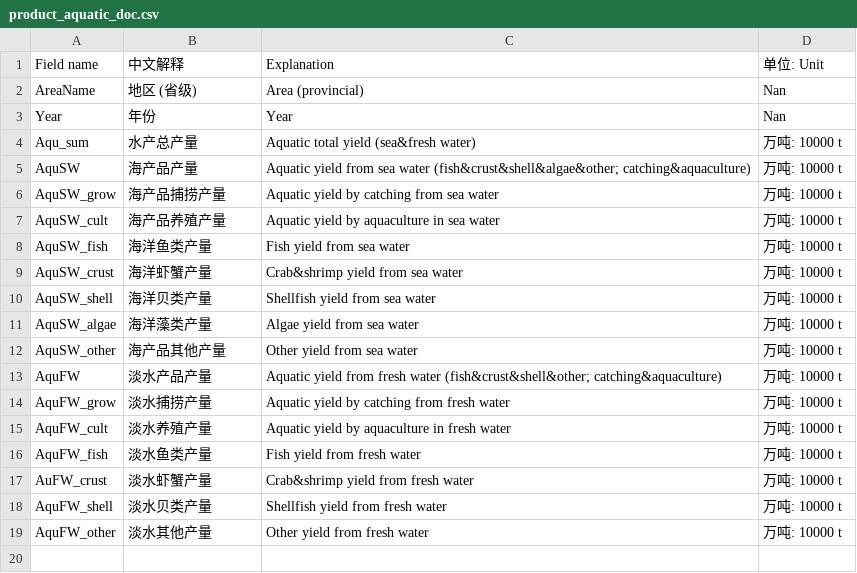
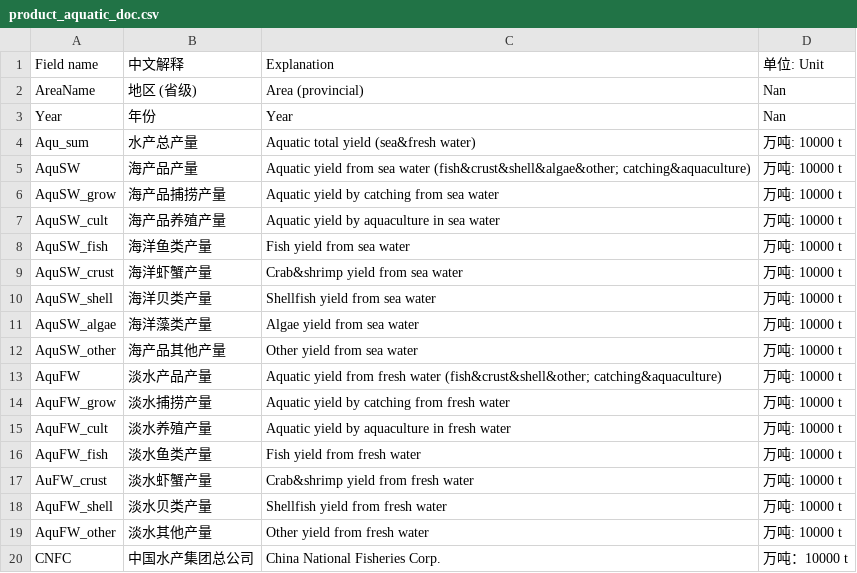
Before and after one commit to meatatlas/datamap2019, a CSV file: data/product_aquatic_doc.csv, drawn as a sheet.

Commit message:
aquatic updated

```diff
--- a/data/product_aquatic_doc.csv
+++ b/data/product_aquatic_doc.csv
@@ -19 +19,2 @@ AquFW_shell,淡水贝类产量,Shellfish yield from fresh water,万吨: 10000 t
 AquFW_other,淡水其他产量,Other yield from fresh water,万吨: 10000 t
+CNFC,中国水产集团总公司,China National Fisheries Corp.,万吨：10000 t
```
Also changed, not shown: 7 other files.
